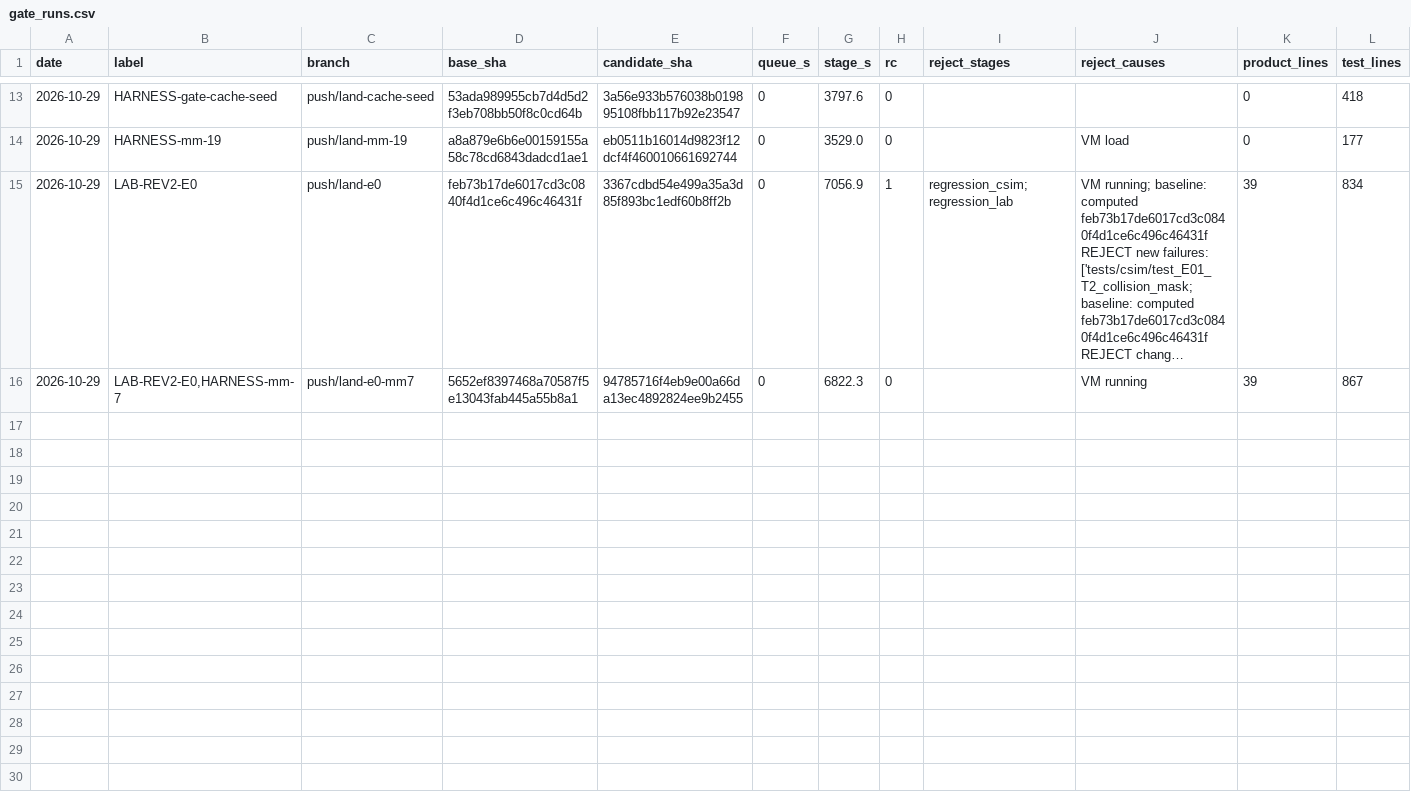
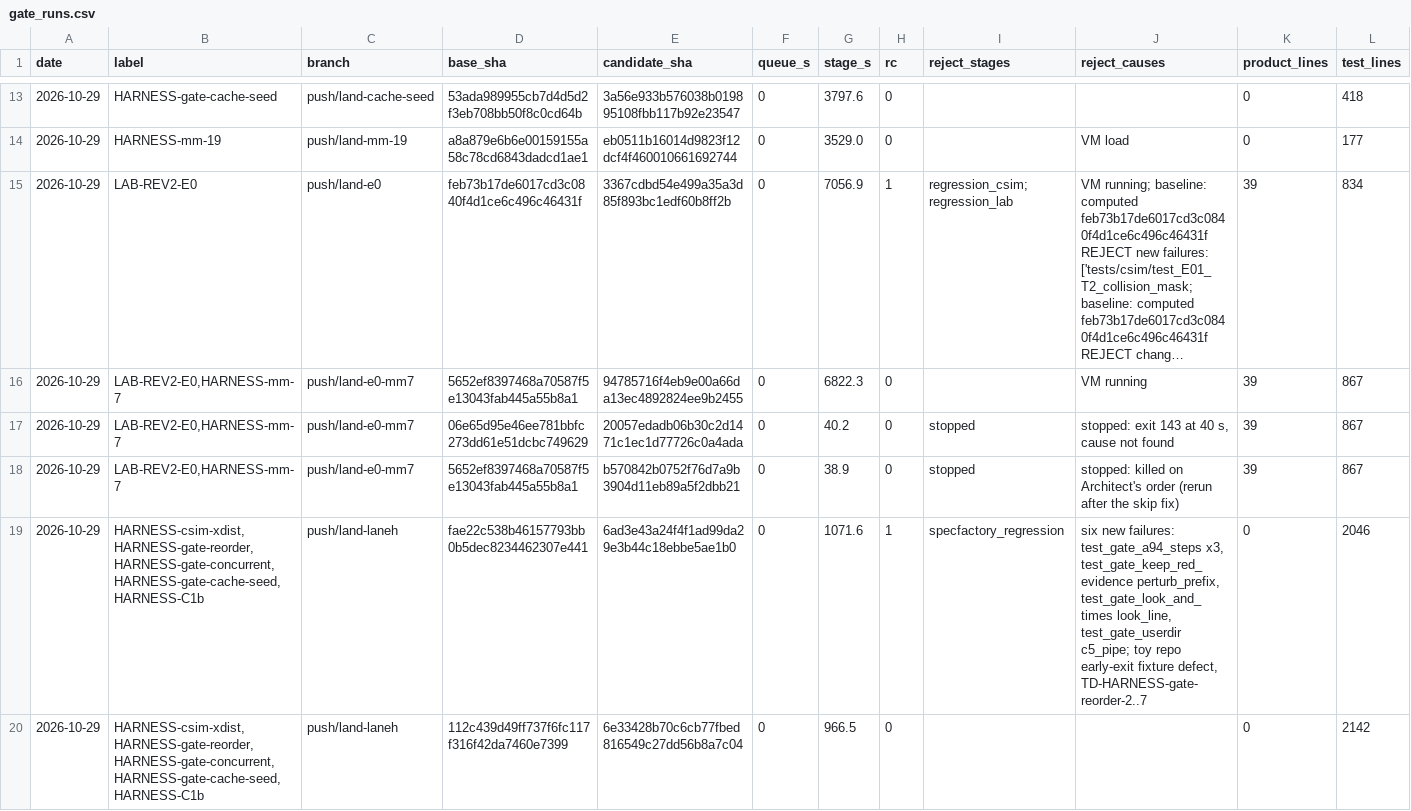
Before and after one commit to Westopoli/ouroboros-manifold, a CSV file: docs/northstar/plans/push/gate_runs.csv, drawn as a sheet; only a part is shown, gaps mark what is left out; long unchanged cells end in …; rows hold the shown columns only; the diff names each change by its address in the sheet, - before the commit and + after, or states it on an @@ line.

```diff
--- a/docs/northstar/plans/push/gate_runs.csv
+++ b/docs/northstar/plans/push/gate_runs.csv
+row 17: 2026-10-29 | LAB-REV2-E0,HARNESS-mm-7 | push/land-e0-mm7 | 06e65d95e46ee781bbfc273dd61e51dcbc749629 | 20057edadb06b30c2d1471c1ec1d77726c0a4ada | 0 | 40.2 | 0 | stopped | stopped: exit 143 at 40 s, cause not found | 39 | 867
+row 18: 2026-10-29 | LAB-REV2-E0,HARNESS-mm-7 | push/land-e0-mm7 | 5652ef8397468a70587f5e13043fab445a55b8a1 | b570842b0752f76d7a9b3904d11eb89a5f2dbb21 | 0 | 38.9 | 0 | stopped | stopped: killed on Architect's order (rerun after the skip fix) | 39 | 867
+row 19: 2026-10-29 | HARNESS-csim-xdist,HARNESS-gate-reorder,HARNESS-gate-concurrent,HARNESS-gate-cache-seed,HARNESS-C1b | push/land-laneh | fae22c538b46157793bb0b5dec8234462307e441 | 6ad3e43a24f4f1ad99da29e3b44c18ebbe5ae1b0 | 0 | 1071.6 | 1 | specfactory_regression | six new failures: test_gate_a94_steps x3, test_gate_keep_red_evidence perturb_prefix, test_gate_look_and_times look_line, test_gate_userdir c5_pipe; toy repo early-exit fixture defect, TD-HARNESS-gate-reorder-2..7 | 0 | 2046
+row 20: 2026-10-29 | HARNESS-csim-xdist,HARNESS-gate-reorder,HARNESS-gate-concurrent,HARNESS-gate-cache-seed,HARNESS-C1b | push/land-laneh | 112c439d49ff737f6fc117f316f42da7460e7399 | 6e33428b70c6cb77fbed816549c27dd56b8a7c04 | 0 | 966.5 | 0 |  |  | 0 | 2142
```
Also changed, not shown: 3 other files.
